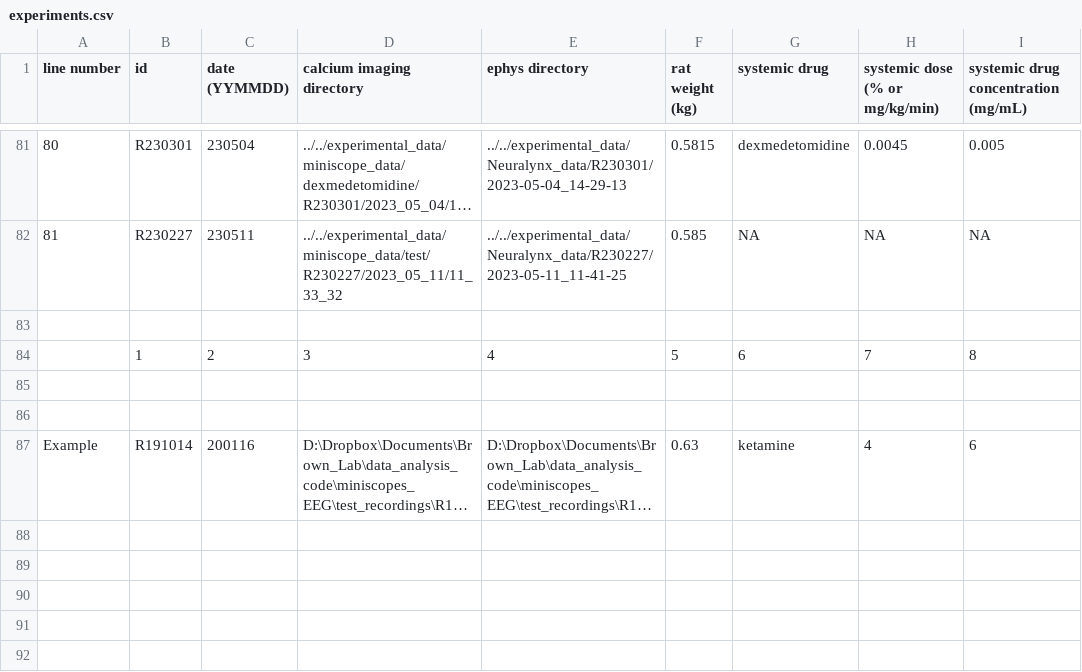
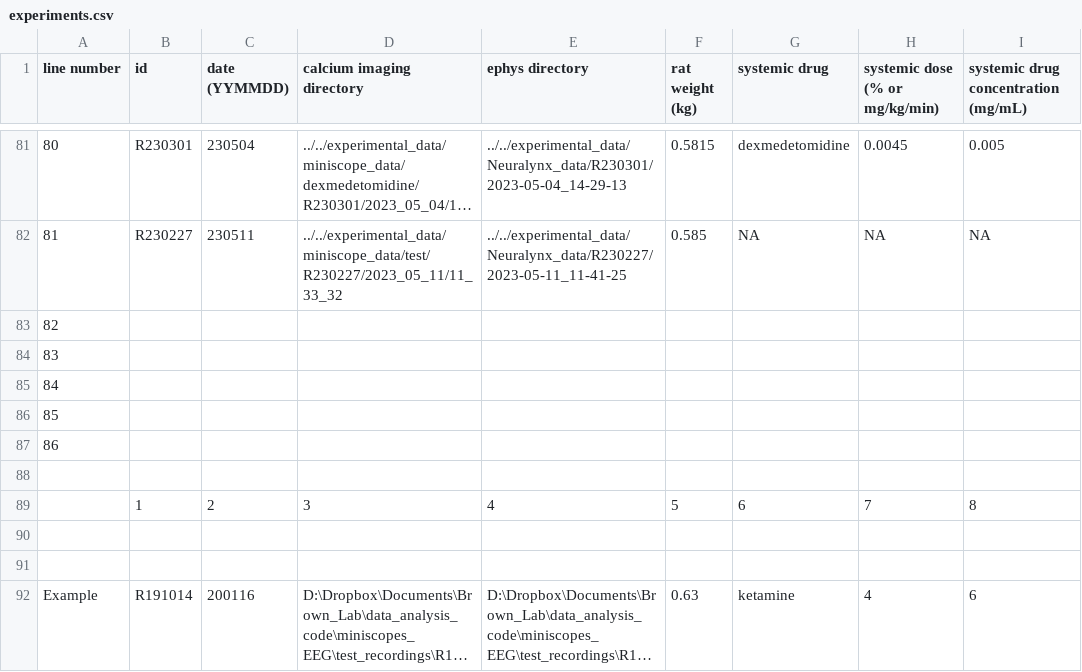
Before and after one commit to emelon8/ACE-NeuroTools, a CSV file: experiments.csv, drawn as a sheet; only a part is shown, gaps mark what is left out; long unchanged cells end in …; rows hold the shown columns only; the diff names each change by its address in the sheet, - before the commit and + after, or states it on an @@ line.

```diff
--- a/experiments.csv
+++ b/experiments.csv
@@ column A (line number) renumbered in row 83 @@
+row 84: 83
+row 85: 84
+row 86: 85
+row 87: 86
+row 88: (empty)
```
Also changed, not shown: 3 other files.
